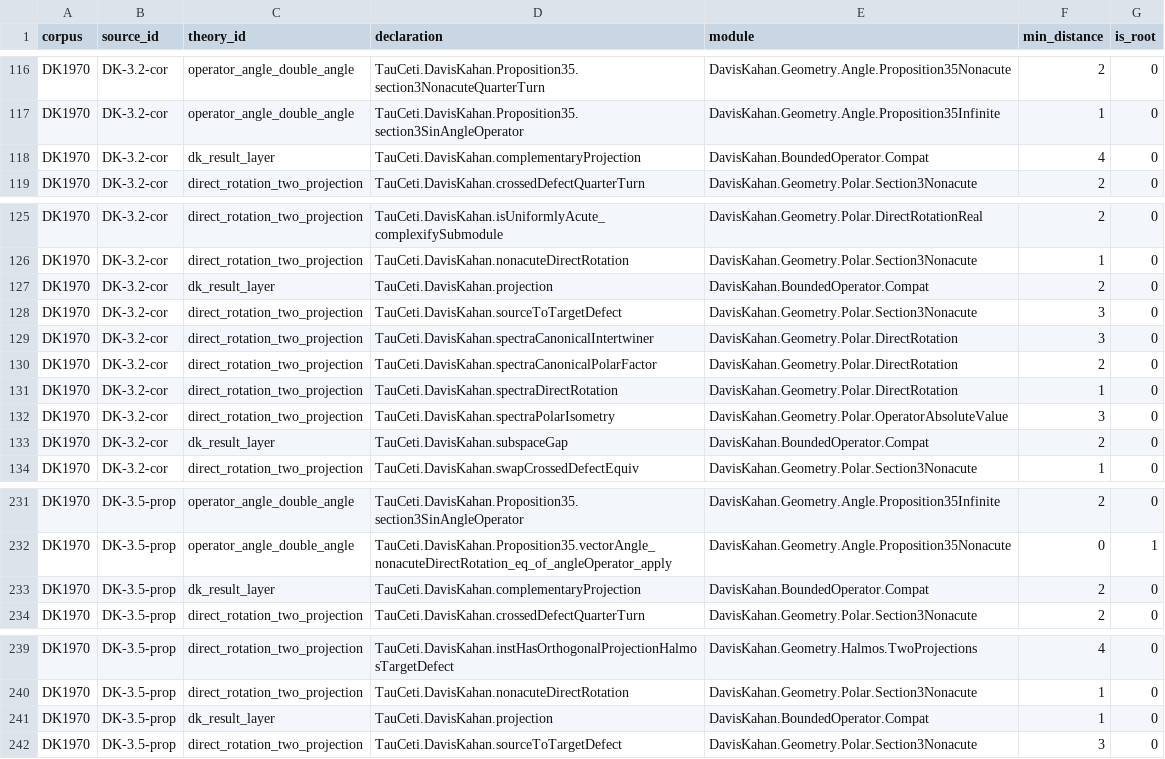
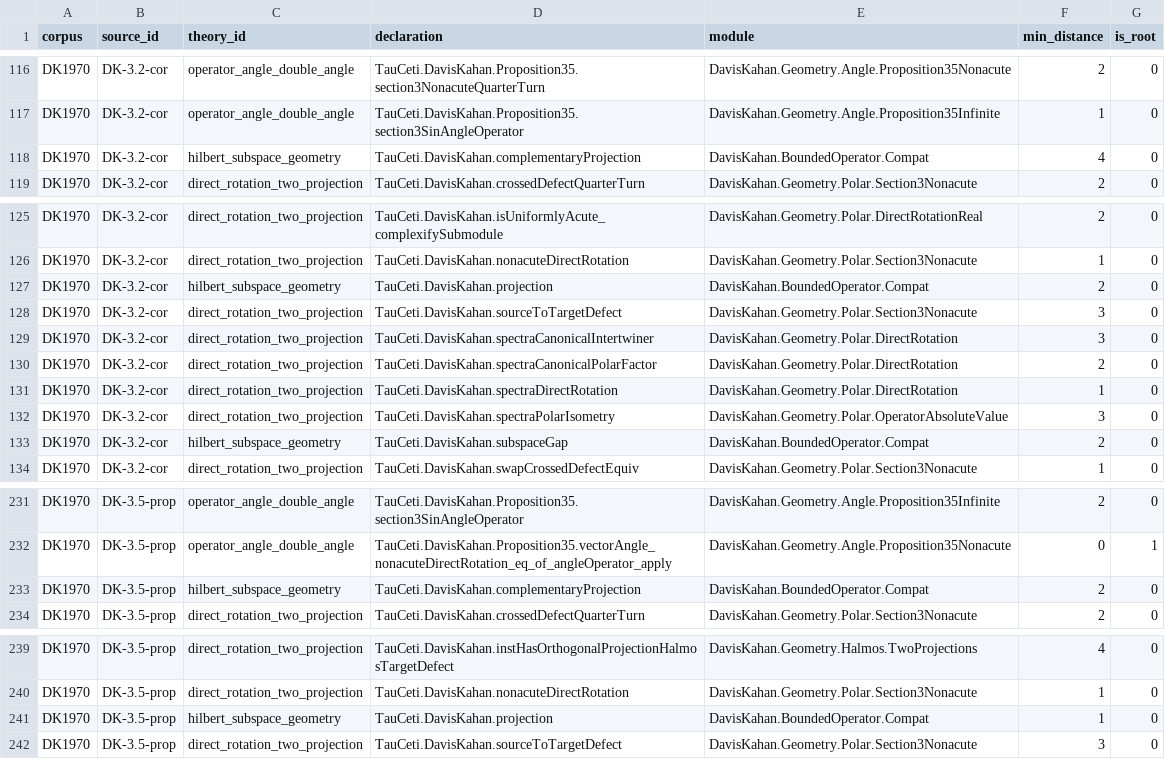
Before and after one commit to AIQ-Kitware/aiq-dkps-formalization, a CSV file: papers/formalization_draft2/data/formalization_theory_evidence_links_20260817.csv, drawn as a sheet; only a part is shown, gaps mark what is left out; the diff covers the shown part only.

```diff
--- a/papers/formalization_draft2/data/formalization_theory_evidence_links_20260817.csv
+++ b/papers/formalization_draft2/data/formalization_theory_evidence_links_20260817.csv
@@ -117,3 +117,3 @@ DK1970,DK-3.2-cor,operator_angle_double_angle,TauCeti.DavisKahan.Proposition35.s
 DK1970,DK-3.2-cor,operator_angle_double_angle,TauCeti.DavisKahan.Proposition35.section3SinAngleOperator,DavisKahan.Geometry.Angle.Proposition35Infinite,1,0
-DK1970,DK-3.2-cor,dk_result_layer,TauCeti.DavisKahan.complementaryProjection,DavisKahan.BoundedOperator.Compat,4,0
+DK1970,DK-3.2-cor,hilbert_subspace_geometry,TauCeti.DavisKahan.complementaryProjection,DavisKahan.BoundedOperator.Compat,4,0
 DK1970,DK-3.2-cor,direct_rotation_two_projection,TauCeti.DavisKahan.crossedDefectQuarterTurn,DavisKahan.Geometry.Polar.Section3Nonacute,2,0
@@ -126,3 +126,3 @@ DK1970,DK-3.2-cor,direct_rotation_two_projection,TauCeti.DavisKahan.isUniformlyA
 DK1970,DK-3.2-cor,direct_rotation_two_projection,TauCeti.DavisKahan.nonacuteDirectRotation,DavisKahan.Geometry.Polar.Section3Nonacute,1,0
-DK1970,DK-3.2-cor,dk_result_layer,TauCeti.DavisKahan.projection,DavisKahan.BoundedOperator.Compat,2,0
+DK1970,DK-3.2-cor,hilbert_subspace_geometry,TauCeti.DavisKahan.projection,DavisKahan.BoundedOperator.Compat,2,0
 DK1970,DK-3.2-cor,direct_rotation_two_projection,TauCeti.DavisKahan.sourceToTargetDefect,DavisKahan.Geometry.Polar.Section3Nonacute,3,0
@@ -132,3 +132,3 @@ DK1970,DK-3.2-cor,direct_rotation_two_projection,TauCeti.DavisKahan.spectraDirec
 DK1970,DK-3.2-cor,direct_rotation_two_projection,TauCeti.DavisKahan.spectraPolarIsometry,DavisKahan.Geometry.Polar.OperatorAbsoluteValue,3,0
-DK1970,DK-3.2-cor,dk_result_layer,TauCeti.DavisKahan.subspaceGap,DavisKahan.BoundedOperator.Compat,2,0
+DK1970,DK-3.2-cor,hilbert_subspace_geometry,TauCeti.DavisKahan.subspaceGap,DavisKahan.BoundedOperator.Compat,2,0
 DK1970,DK-3.2-cor,direct_rotation_two_projection,TauCeti.DavisKahan.swapCrossedDefectEquiv,DavisKahan.Geometry.Polar.Section3Nonacute,1,0
@@ -232,3 +232,3 @@ DK1970,DK-3.5-prop,operator_angle_double_angle,TauCeti.DavisKahan.Proposition35.
 DK1970,DK-3.5-prop,operator_angle_double_angle,TauCeti.DavisKahan.Proposition35.vectorAngle_nonacuteDirectRotation_eq_of_angleOperator_apply,DavisKahan.Geometry.Angle.Proposition35Nonacute,0,1
-DK1970,DK-3.5-prop,dk_result_layer,TauCeti.DavisKahan.complementaryProjection,DavisKahan.BoundedOperator.Compat,2,0
+DK1970,DK-3.5-prop,hilbert_subspace_geometry,TauCeti.DavisKahan.complementaryProjection,DavisKahan.BoundedOperator.Compat,2,0
 DK1970,DK-3.5-prop,direct_rotation_two_projection,TauCeti.DavisKahan.crossedDefectQuarterTurn,DavisKahan.Geometry.Polar.Section3Nonacute,2,0
@@ -240,3 +240,3 @@ DK1970,DK-3.5-prop,direct_rotation_two_projection,TauCeti.DavisKahan.instHasOrth
 DK1970,DK-3.5-prop,direct_rotation_two_projection,TauCeti.DavisKahan.nonacuteDirectRotation,DavisKahan.Geometry.Polar.Section3Nonacute,1,0
-DK1970,DK-3.5-prop,dk_result_layer,TauCeti.DavisKahan.projection,DavisKahan.BoundedOperator.Compat,1,0
+DK1970,DK-3.5-prop,hilbert_subspace_geometry,TauCeti.DavisKahan.projection,DavisKahan.BoundedOperator.Compat,1,0
 DK1970,DK-3.5-prop,direct_rotation_two_projection,TauCeti.DavisKahan.sourceToTargetDefect,DavisKahan.Geometry.Polar.Section3Nonacute,3,0
```
Also changed, not shown: 40 edited cells elsewhere in this file, 3 other files.
